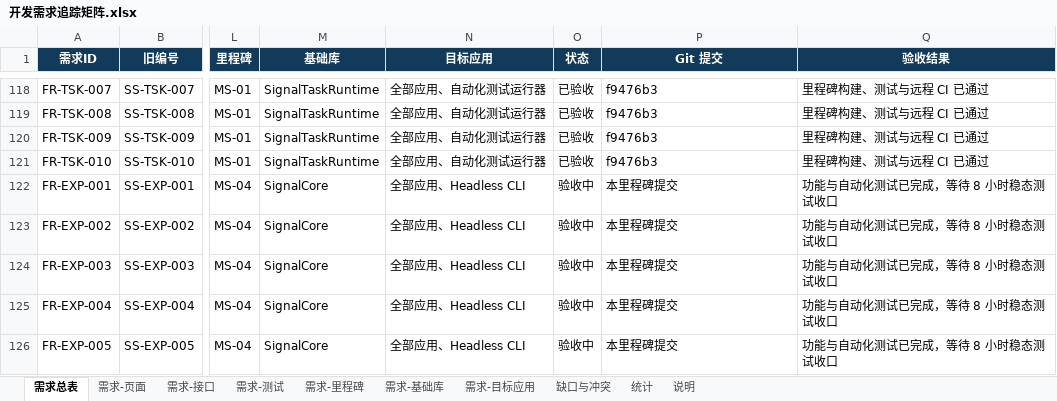
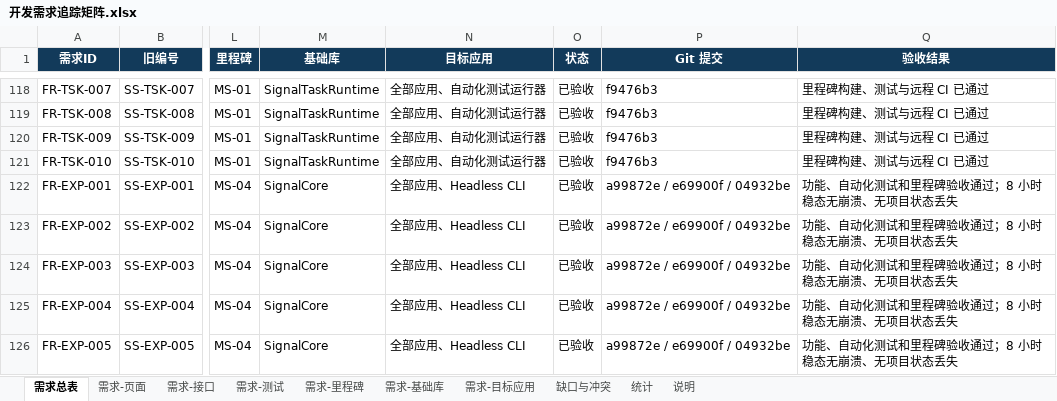
Before and after one commit to yulongpo/signal_studio, an Excel workbook: docs/development/开发需求追踪矩阵.xlsx, sheet 需求总表, drawn as a sheet; only a part is shown, gaps mark what is left out; values as stored, in another font and other column widths than the file's, no borders; the diff covers the shown part only; the diff names each change by its address in the sheet, - before the commit and + after, or states it on an @@ line.

```diff
--- a/docs/development/开发需求追踪矩阵.xlsx (sheet 需求总表)
+++ b/docs/development/开发需求追踪矩阵.xlsx (sheet 需求总表)
-O122:O126 (状态): 验收中
+O122:O126 (状态): 已验收
-P122:P126 (Git 提交): 本里程碑提交
+P122:P126 (Git 提交): a99872e / e69900f / 04932be
-Q122:Q126 (验收结果): 功能与自动化测试已完成，等待 8 小时稳态测试收口
+Q122:Q126 (验收结果): 功能、自动化测试和里程碑验收通过；8 小时稳态无崩溃、无项目状态丢失
```
Also changed, not shown: 45 edited cells elsewhere in this sheet, 13 other files.
